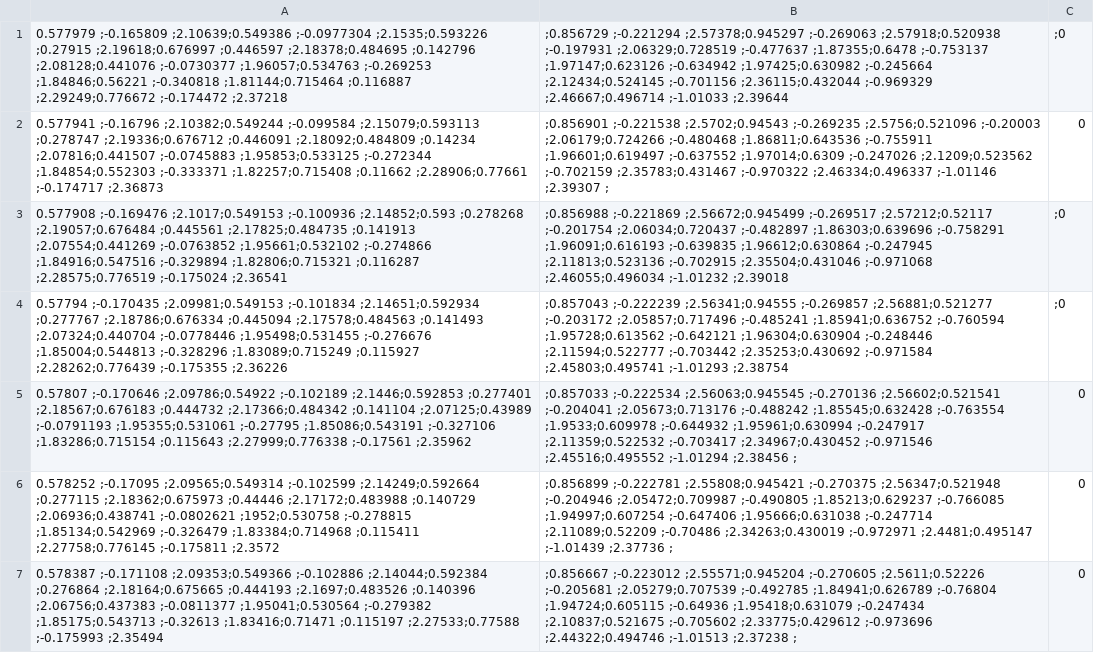
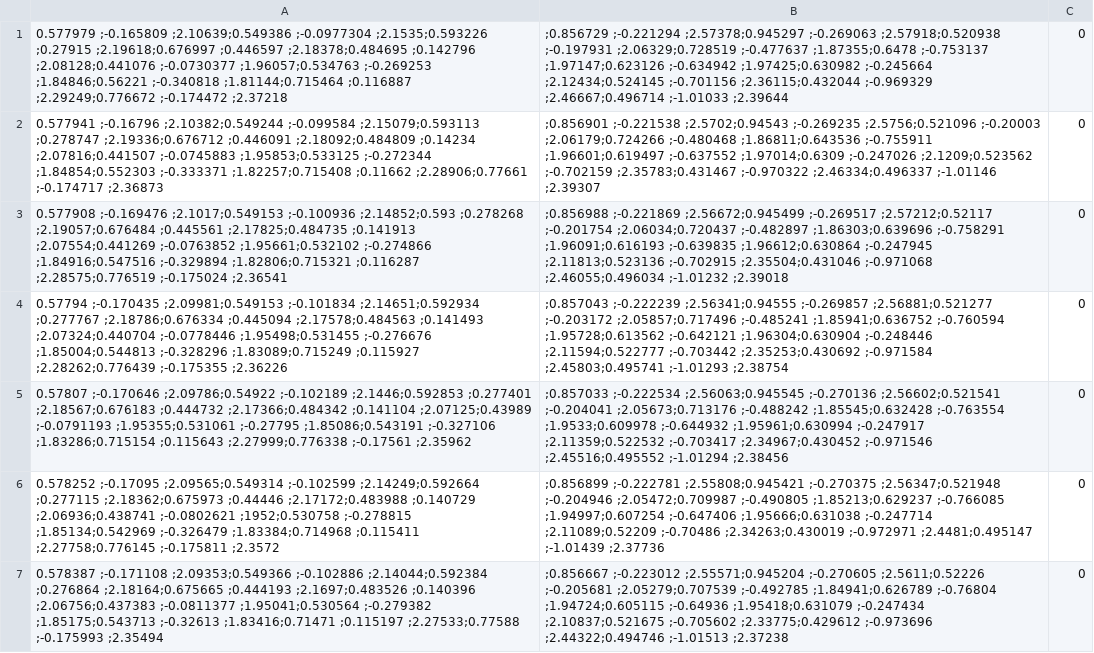
Before and after one commit to matheus217/PROJECT_2_MACHINE_LEARNING_AND_KINECT, a CSV file: KINECTDATA/pontos_para_kmeans.csv, drawn as a sheet; only a part is shown; the diff covers the shown part only; the diff names each change by its address in the sheet, - before the commit and + after, or states it on an @@ line.

Commit message:
Update pontos_para_kmeans.csv

```diff
--- a/KINECTDATA/pontos_para_kmeans.csv
+++ b/KINECTDATA/pontos_para_kmeans.csv
-C1: ;0
+C1: 0
-B2: …;-1.01146 ;2.39307 ;
+B2: …;-1.01146 ;2.39307
-C3:C4: ;0
+C3:C4: 0
-B5: …;-1.01294 ;2.38456 ;
+B5: …;-1.01294 ;2.38456
-B6: …;-1.01439 ;2.37736 ;
+B6: …;-1.01439 ;2.37736
-B7: …;-1.01513 ;2.37238 ;
+B7: …;-1.01513 ;2.37238
```
Also changed, not shown: 23 edited cells elsewhere in this file.
